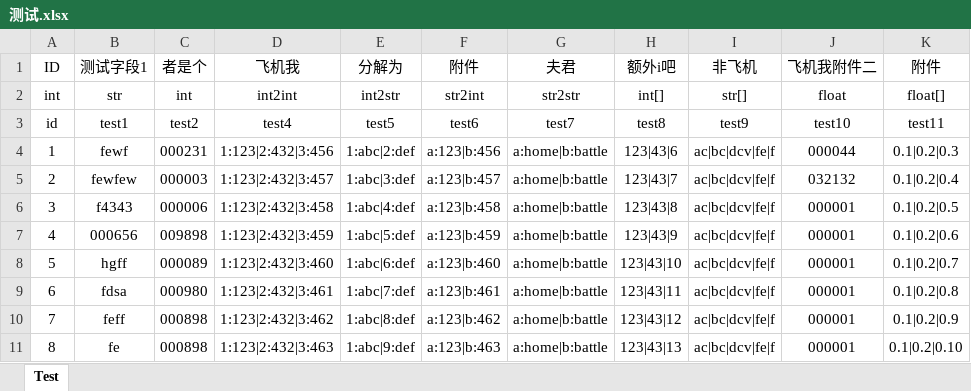
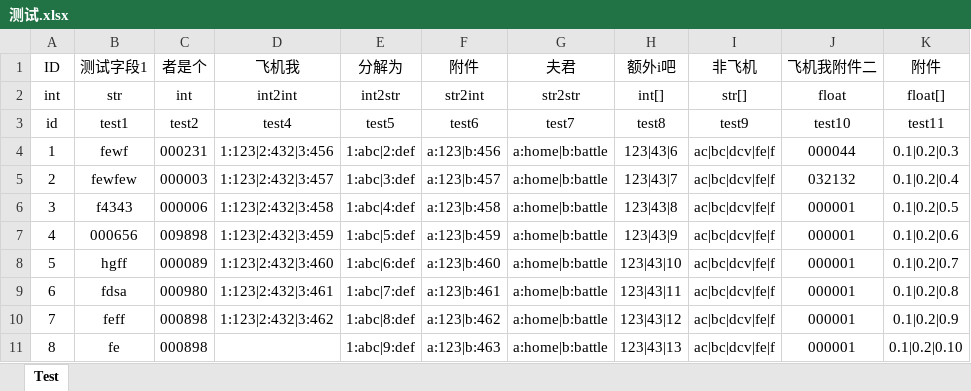
Before and after one commit to wwj31/dogserver, an Excel workbook: server/config/excel/测试.xlsx, sheet Test, drawn as a sheet; values as stored, in another font and other column widths than the file's, no borders; the diff names each change by its address in the sheet, - before the commit and + after, or states it on an @@ line.

```diff
--- a/server/config/excel/测试.xlsx (sheet Test)
+++ b/server/config/excel/测试.xlsx (sheet Test)
-D11 (飞机我): 1:123|2:432|3:463
+D11 (飞机我): (empty)
```
Also changed, not shown: server/cmd/excelexport/测试.xlsx, 17 other files.
